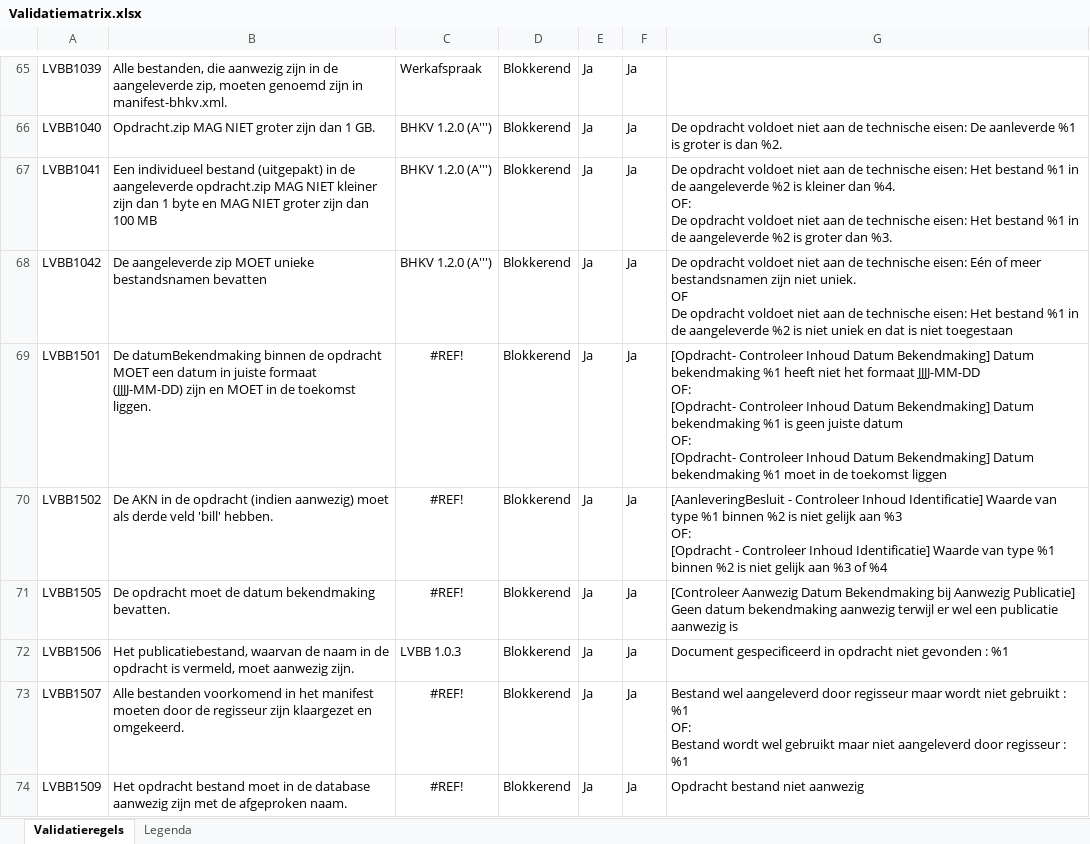
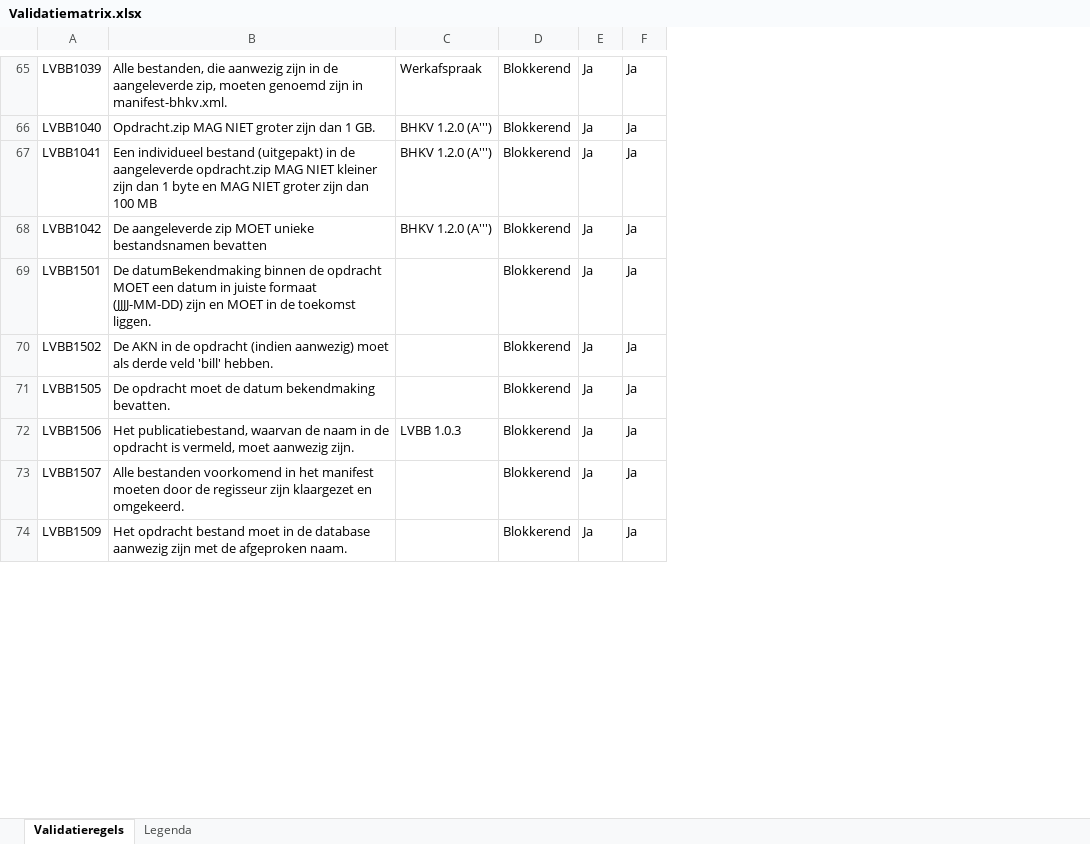
Before and after one commit to Geonovum/dso-validatiematrix, an Excel workbook: Validatiematrix.xlsx, sheet Validatieregels, drawn as a sheet; only a part is shown, gaps mark what is left out; values as stored, in another font and other column widths than the file's, no borders; conditional formats not drawn; ↵ is a line break in a cell; the diff covers the shown part only; the diff names each change by its address in the sheet, - before the commit and + after, or states it on an @@ line.

```diff
--- a/Validatiematrix.xlsx (sheet Validatieregels)
+++ b/Validatiematrix.xlsx (sheet Validatieregels)
@@ column G hidden, rows 66-74: De opdracht voldoet niet aan de technische eisen: De aanleverde %1 is groter is dan %2. | De opdracht voldoet niet aan de technische eisen: Het bestand %1 in de aangeleverde %2 is kleiner dan %4. ↵ OF: ↵ De opdracht voldoet niet aan de technische eisen: Het bestand %1 in de aangeleverde %2 is groter dan %3. | De opdracht voldoet niet aan de technische eisen: Eén of meer bestandsnamen zijn niet uniek. ↵ OF ↵ De opdracht voldoet niet aan de technische eisen: Het bestand %1 in de aangeleverde %2 is niet uniek en dat is niet toegestaan | [Opdracht- Controleer Inhoud Datum Bekendmaking] Datum bekendmaking %1 heeft niet het formaat JJJJ-MM-DD ↵ OF: ↵ [Opdracht- Controleer Inhoud Datum Bekendmaking] Datum bekendmaking %1 is geen juiste datum ↵ OF: ↵ [Opdracht- Controleer Inhoud Datum Bekendmaking] Datum bekendmaking %1 moet in de toekomst liggen | [AanleveringBesluit - Controleer Inhoud Identificatie] Waarde van type %1 binnen %2 is niet gelijk aan %3 ↵ OF: ↵ [Opdracht - Controleer Inhoud Identificatie] Waarde van type %1 binnen %2 is niet gelijk aan %3 of %4 | [Controleer Aanwezig Datum Bekendmaking bij Aanwezig Publicatie] Geen datum bekendmaking aanwezig terwijl er wel een publicatie aanwezig is | Document gespecificeerd in opdracht niet gevonden : %1 | Bestand wel aangeleverd door regisseur maar wordt niet gebruikt : %1 ↵ OF: ↵ Bestand wordt wel gebruikt maar niet aangeleverd door regisseur : %1 | Opdracht bestand niet aanwezig @@
-C69:C71: #REF!
+C69:C71: (empty)
-C73:C74: #REF!
+C73:C74: (empty)
```
Also changed, not shown: 46 edited cells and cell formats elsewhere in this sheet.
